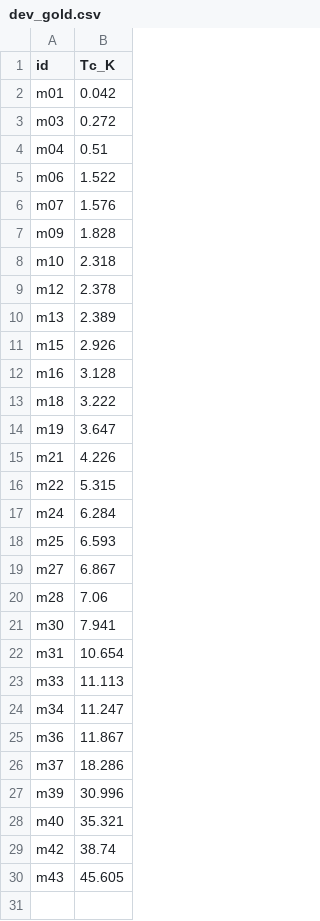
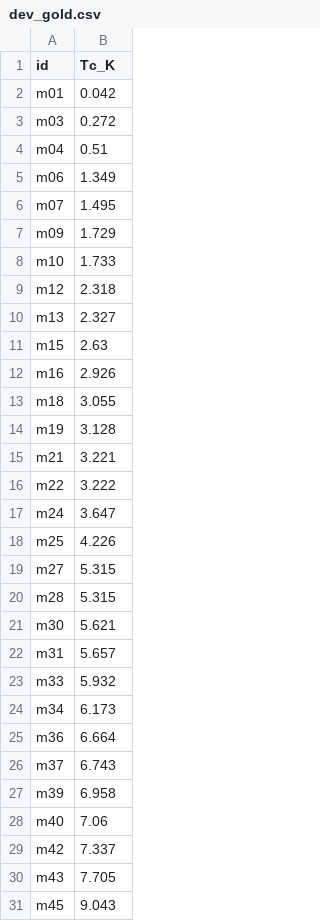
Before and after one commit to kunyuan/allen-dynes-tc-benchmark, a CSV file: tc-allendynes-L1-basic/environment/packet/dev_gold.csv, drawn as a sheet; only a part is shown; the diff covers the shown part only.

```diff
--- a/tc-allendynes-L1-basic/environment/packet/dev_gold.csv
+++ b/tc-allendynes-L1-basic/environment/packet/dev_gold.csv
@@ -4,27 +4,28 @@ m03,0.272
 m04,0.51
-m06,1.522
-m07,1.576
-m09,1.828
-m10,2.318
-m12,2.378
-m13,2.389
-m15,2.926
-m16,3.128
-m18,3.222
-m19,3.647
-m21,4.226
-m22,5.315
-m24,6.284
-m25,6.593
-m27,6.867
-m28,7.06
-m30,7.941
-m31,10.654
-m33,11.113
-m34,11.247
-m36,11.867
-m37,18.286
-m39,30.996
-m40,35.321
-m42,38.74
-m43,45.605
+m06,1.349
+m07,1.495
+m09,1.729
+m10,1.733
+m12,2.318
+m13,2.327
+m15,2.63
+m16,2.926
+m18,3.055
+m19,3.128
+m21,3.221
+m22,3.222
+m24,3.647
+m25,4.226
+m27,5.315
+m28,5.315
+m30,5.621
+m31,5.657
+m33,5.932
+m34,6.173
+m36,6.664
+m37,6.743
+m39,6.958
+m40,7.06
+m42,7.337
+m43,7.705
+m45,9.043
```
Also changed, not shown: 21 added rows elsewhere in this file, tc-allendynes-L1-basic/environment/packet/dev_params.csv, tc-allendynes-L2-strongcoupling/environment/packet/dev_params.csv, 15 other files.
